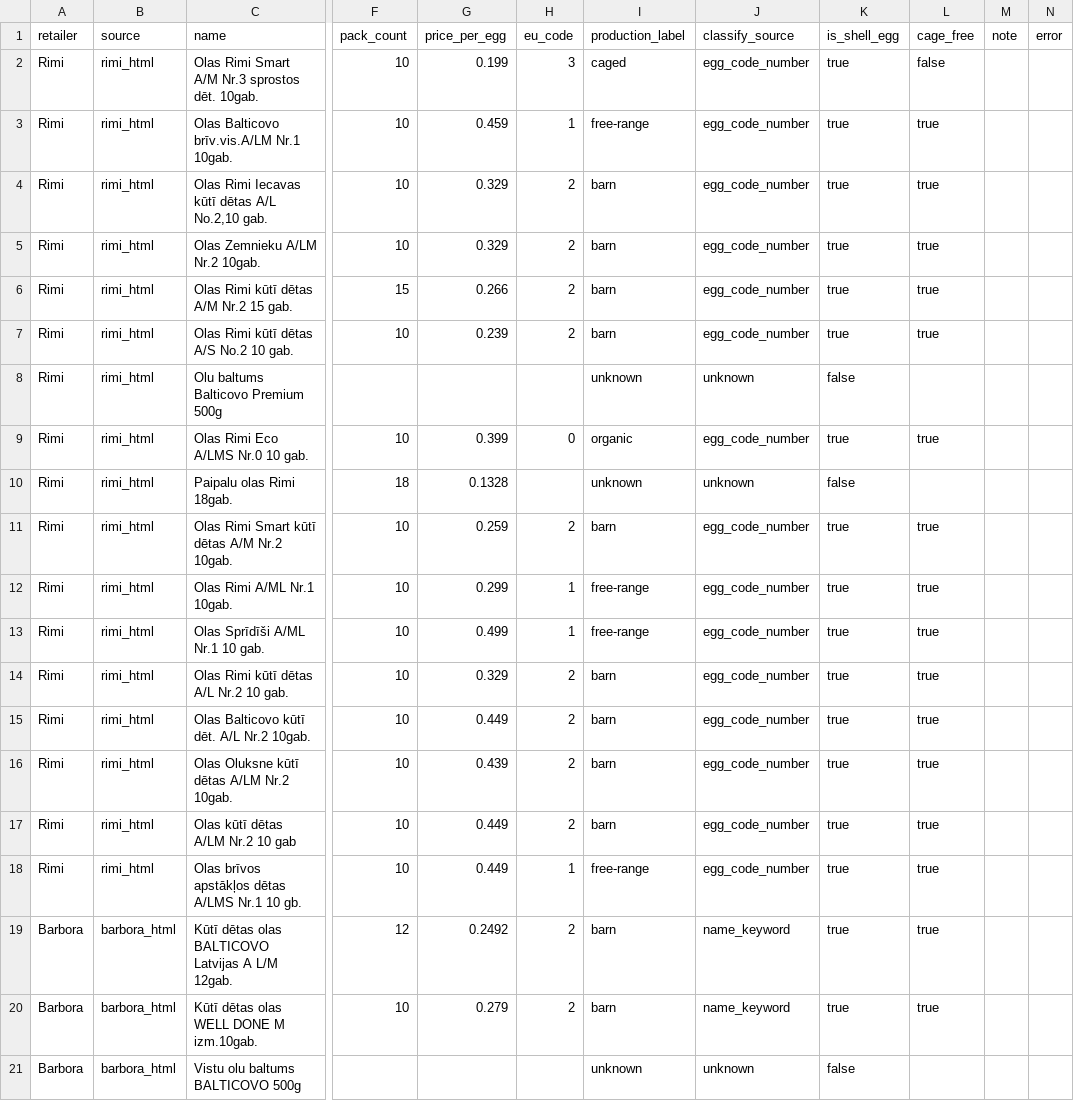
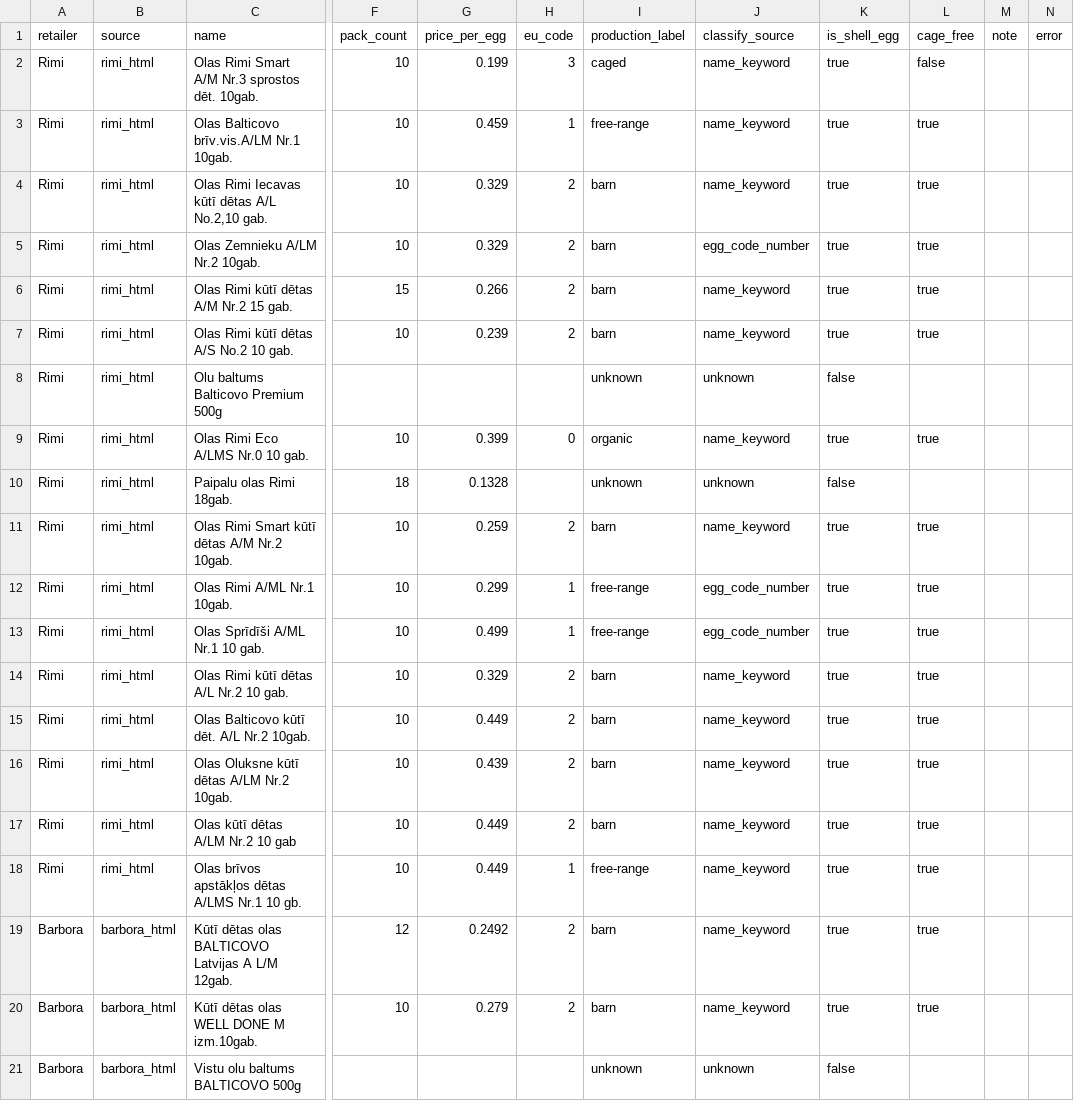
Before and after one commit to akanepajs/olas, a CSV file: scraper/data/raw/2026-Q2-LV_listings.csv, drawn as a sheet; only a part is shown, gaps mark what is left out; the diff names each change by its address in the sheet, - before the commit and + after, or states it on an @@ line.

```diff
--- a/scraper/data/raw/2026-Q2-LV_listings.csv
+++ b/scraper/data/raw/2026-Q2-LV_listings.csv
-J2:J4 (classify_source): egg_code_number
+J2:J4 (classify_source): name_keyword
-J6:J7 (classify_source): egg_code_number
+J6:J7 (classify_source): name_keyword
-J9 (classify_source): egg_code_number
+J9 (classify_source): name_keyword
-J11 (classify_source): egg_code_number
+J11 (classify_source): name_keyword
-J14:J18 (classify_source): egg_code_number
+J14:J18 (classify_source): name_keyword
```
Also changed, not shown: 10 other files.
